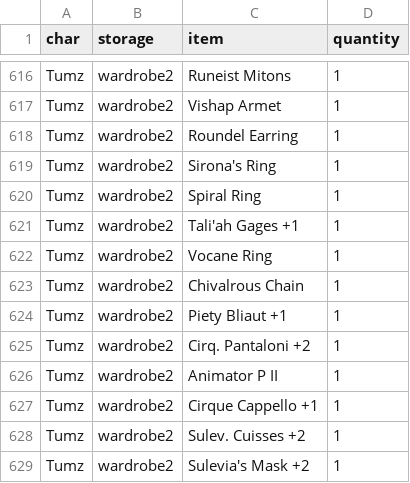
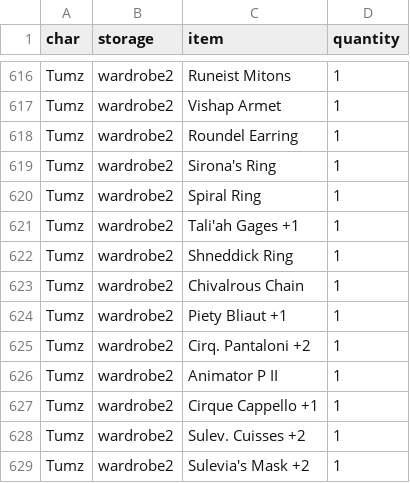
Before and after one commit to ChrisTitusTech/ashita-ffxi, a CSV file: config/addons/LuAshitacast/Tumz_576395/gear.csv, drawn as a sheet; only a part is shown, gaps mark what is left out.

```diff
--- a/config/addons/LuAshitacast/Tumz_576395/gear.csv
+++ b/config/addons/LuAshitacast/Tumz_576395/gear.csv
@@ -621,3 +621,3 @@
 "Tumz";"wardrobe2";"Tali'ah Gages +1";"1"
-"Tumz";"wardrobe2";"Vocane Ring";"1"
+"Tumz";"wardrobe2";"Shneddick Ring";"1"
 "Tumz";"wardrobe2";"Chivalrous Chain";"1"
```
Also changed, not shown: 52 other files.
